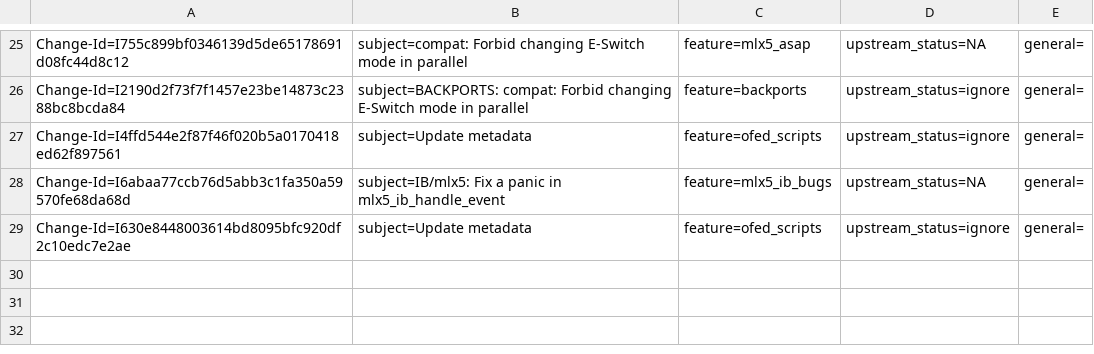
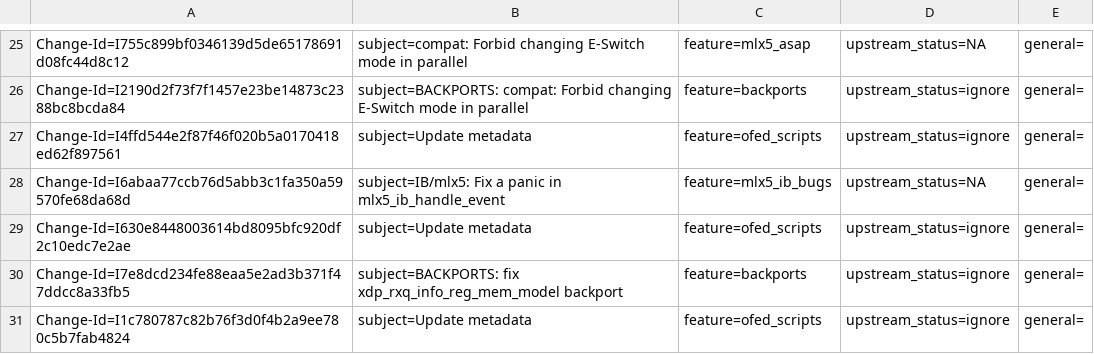
Before and after one commit to Shun-Hao/mlnx-ofa_kernel-4.6-1.0.1.1-rhel7.3, a CSV file: metadata/Chris_Mi.csv, drawn as a sheet; only a part is shown, gaps mark what is left out.

Commit message:
Update metadata
Issue: 1550015
Change-Id: I1c780787c82b76f3d0f4b2a9ee780c5b7fab4824
Signed-off-by: Chris Mi <chrism@mellanox.com>

```diff
--- a/metadata/Chris_Mi.csv
+++ b/metadata/Chris_Mi.csv
@@ -29 +29,3 @@ Change-Id=I6abaa77ccb76d5abb3c1fa350a59570fe68da68d; subject=IB/mlx5: Fix a pani
 Change-Id=I630e8448003614bd8095bfc920df2c10edc7e2ae; subject=Update metadata; feature=ofed_scripts; upstream_status=ignore; general=;
+Change-Id=I7e8dcd234fe88eaa5e2ad3b371f47ddcc8a33fb5; subject=BACKPORTS: fix xdp_rxq_info_reg_mem_model backport; feature=backports; upstream_status=ignore; general=;
+Change-Id=I1c780787c82b76f3d0f4b2a9ee780c5b7fab4824; subject=Update metadata; feature=ofed_scripts; upstream_status=ignore; general=;
```
